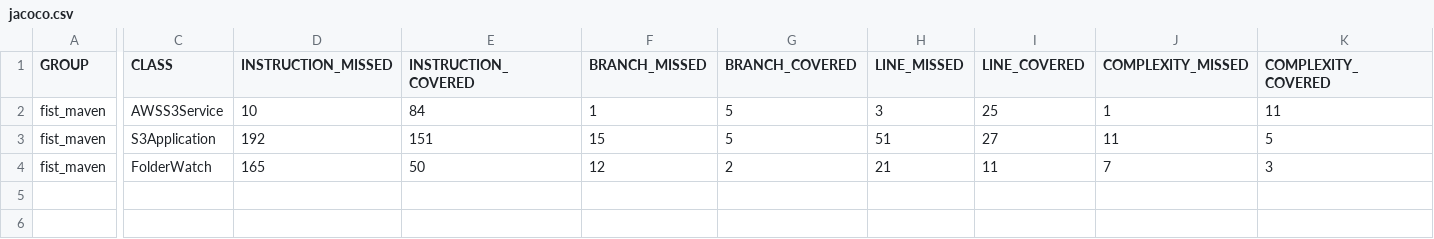
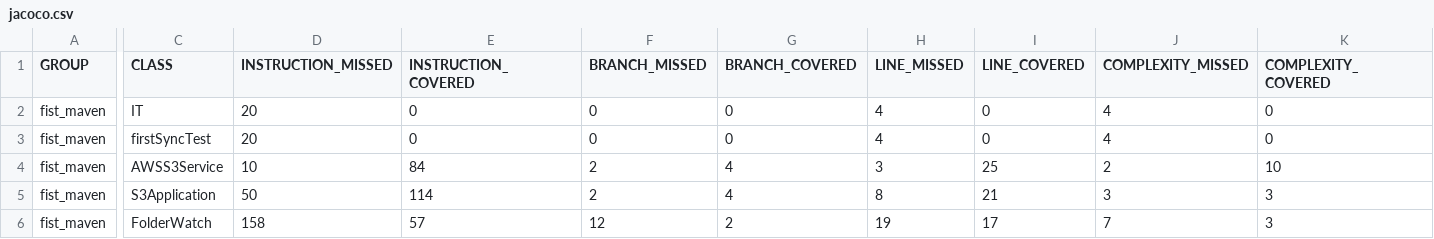
Before and after one commit to PeiYauWeng/CS5850_V2, a CSV file: target/site/jacoco/jacoco.csv, drawn as a sheet; only a part is shown, gaps mark what is left out; addresses are those after the commit; rows hold the shown columns only; the diff covers the shown part only; the diff names each change by its address in the sheet, - before the commit and + after, or states it on an @@ line.

```diff
--- a/target/site/jacoco/jacoco.csv
+++ b/target/site/jacoco/jacoco.csv
+row 2: fist_maven | IT | 20 | 0 | 0 | 0 | 4 | 0 | 4 | 0
+row 3: fist_maven | firstSyncTest | 20 | 0 | 0 | 0 | 4 | 0 | 4 | 0
-F4 (BRANCH_MISSED): 1
+F4 (BRANCH_MISSED): 2
-G4:G5 (BRANCH_COVERED): 5
+G4:G5 (BRANCH_COVERED): 4
-J4 (COMPLEXITY_MISSED): 1
+J4 (COMPLEXITY_MISSED): 2
-K4 (COMPLEXITY_COVERED): 11
+K4 (COMPLEXITY_COVERED): 10
-D5 (INSTRUCTION_MISSED): 192
+D5 (INSTRUCTION_MISSED): 50
-E5 (INSTRUCTION_COVERED): 151
+E5 (INSTRUCTION_COVERED): 114
-F5 (BRANCH_MISSED): 15
+F5 (BRANCH_MISSED): 2
-H5 (LINE_MISSED): 51
+H5 (LINE_MISSED): 8
-I5 (LINE_COVERED): 27
+I5 (LINE_COVERED): 21
-J5 (COMPLEXITY_MISSED): 11
+J5 (COMPLEXITY_MISSED): 3
-K5 (COMPLEXITY_COVERED): 5
+K5 (COMPLEXITY_COVERED): 3
-D6 (INSTRUCTION_MISSED): 165
+D6 (INSTRUCTION_MISSED): 158
-E6 (INSTRUCTION_COVERED): 50
+E6 (INSTRUCTION_COVERED): 57
-H6 (LINE_MISSED): 21
+H6 (LINE_MISSED): 19
-I6 (LINE_COVERED): 11
+I6 (LINE_COVERED): 17
```
Also changed, not shown: 2 edited cells elsewhere in this file, 58 other files.
